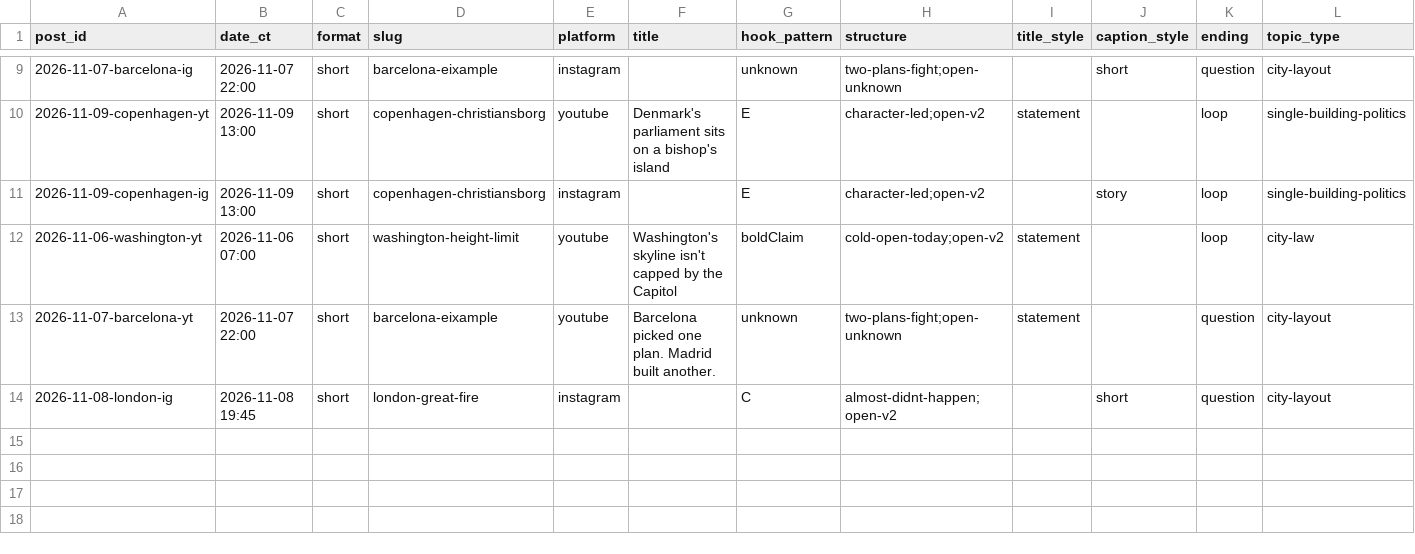
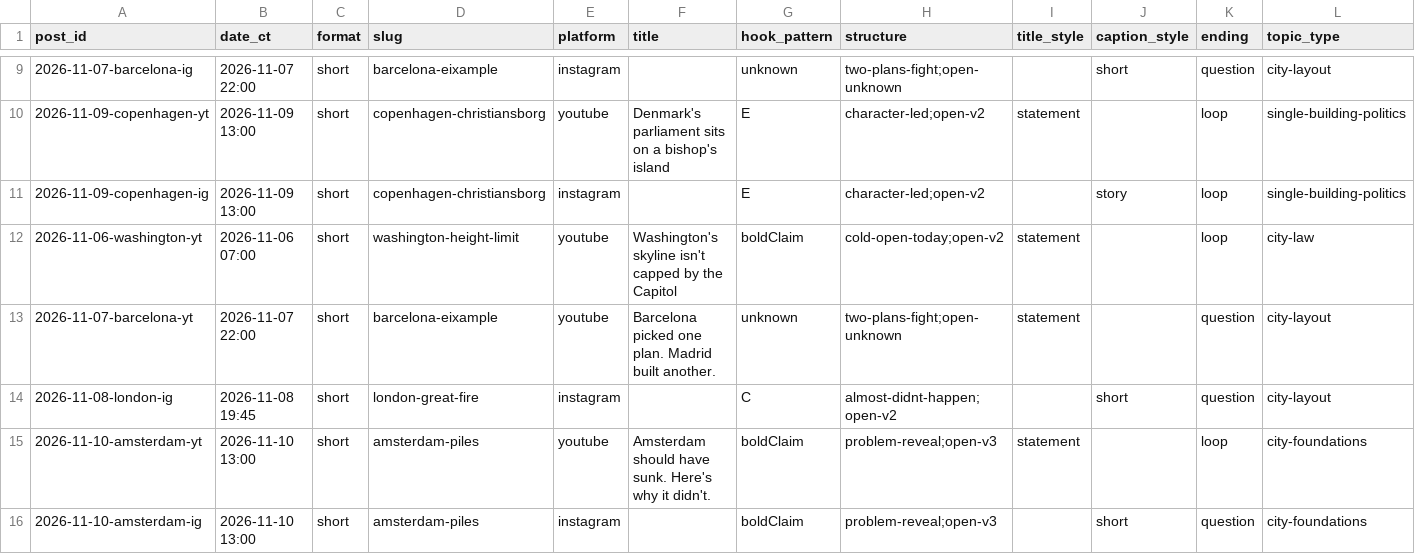
Before and after one commit to theshapeofthen/shapeofthen-media, a CSV file: analytics/posts.csv, drawn as a sheet; only a part is shown, gaps mark what is left out; rows hold the shown columns only; the diff names each change by its address in the sheet, - before the commit and + after, or states it on an @@ line.

```diff
--- a/analytics/posts.csv
+++ b/analytics/posts.csv
+row 15: 2026-11-10-amsterdam-yt | 2026-11-10 13:00 | short | amsterdam-piles | youtube | Amsterdam should have sunk. Here's why it didn't. | boldClaim | problem-reveal;open-v3 | statement |  | loop | city-foundations
+row 16: 2026-11-10-amsterdam-ig | 2026-11-10 13:00 | short | amsterdam-piles | instagram |  | boldClaim | problem-reveal;open-v3 |  | short | question | city-foundations
```
